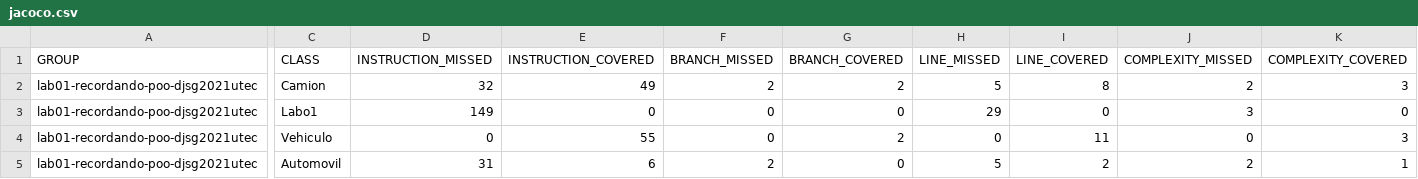
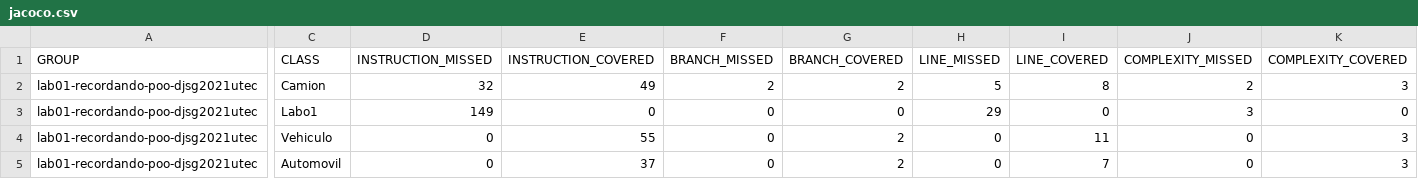
Before and after one commit to PG-Software-Engineering-I-2021-2/lab01-recordando-poo-djsg2021utec, a CSV file: target/site/jacoco/jacoco.csv, drawn as a sheet; only a part is shown, gaps mark what is left out; the diff covers the shown part only; the diff names each change by its address in the sheet, - before the commit and + after, or states it on an @@ line.

```diff
--- a/target/site/jacoco/jacoco.csv
+++ b/target/site/jacoco/jacoco.csv
-D5 (INSTRUCTION_MISSED): 31
+D5 (INSTRUCTION_MISSED): 0
-E5 (INSTRUCTION_COVERED): 6
+E5 (INSTRUCTION_COVERED): 37
-F5 (BRANCH_MISSED): 2
+F5 (BRANCH_MISSED): 0
-G5 (BRANCH_COVERED): 0
+G5 (BRANCH_COVERED): 2
-H5 (LINE_MISSED): 5
+H5 (LINE_MISSED): 0
-I5 (LINE_COVERED): 2
+I5 (LINE_COVERED): 7
-J5 (COMPLEXITY_MISSED): 2
+J5 (COMPLEXITY_MISSED): 0
-K5 (COMPLEXITY_COVERED): 1
+K5 (COMPLEXITY_COVERED): 3
```
Also changed, not shown: 2 edited cells elsewhere in this file, 36 other files.
